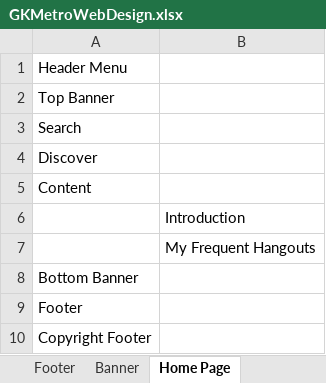
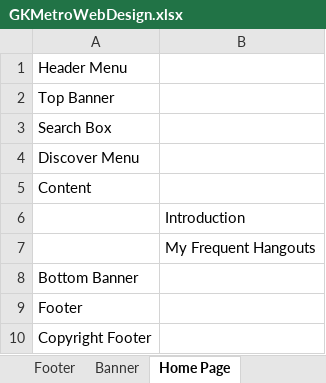
Before and after one commit to gopala-krishna/GKMetroProjects, an Excel workbook: GKMetroWeb/docs/GKMetroWebDesign.xlsx, sheet Home Page, drawn as a sheet; values as stored, in another font and other column widths than the file's, no borders; the diff names each change by its address in the sheet, - before the commit and + after, or states it on an @@ line.

```diff
--- a/GKMetroWeb/docs/GKMetroWebDesign.xlsx (sheet Home Page)
+++ b/GKMetroWeb/docs/GKMetroWebDesign.xlsx (sheet Home Page)
-A3: Search
+A3: Search Box
-A4: Discover
+A4: Discover Menu
```
Also changed, not shown: sheet Technology, sheet Music, sheet Footer, sheet GuestBook, sheet My Personal, sheet Banner, 1 more sheet, other sheet tabs.
